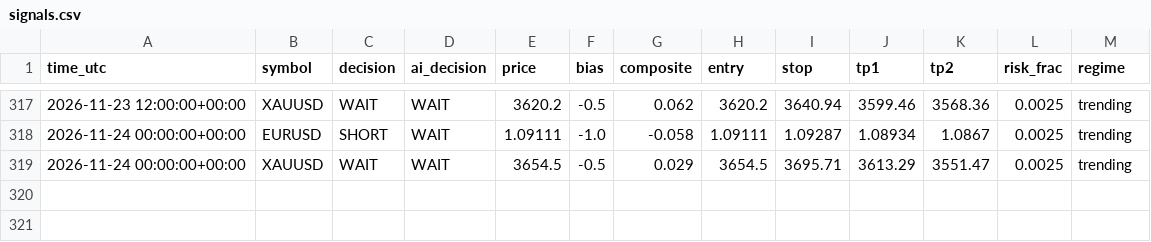
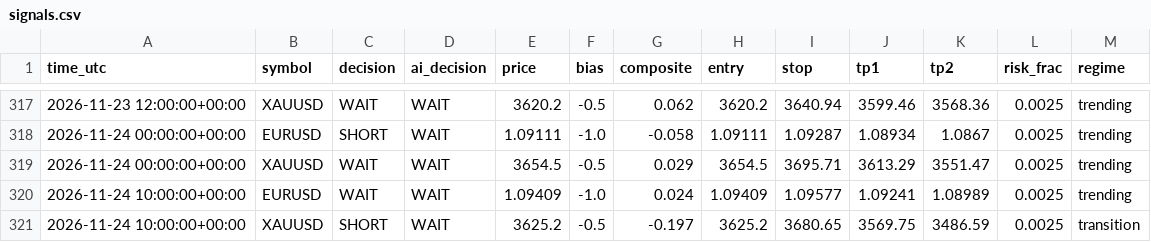
Before and after one commit to sobhansbp/Trade-, a CSV file: journal/signals.csv, drawn as a sheet; only a part is shown, gaps mark what is left out; the diff names each change by its address in the sheet, - before the commit and + after, or states it on an @@ line.

```diff
--- a/journal/signals.csv
+++ b/journal/signals.csv
+row 320: 2026-11-24 10:00:00+00:00 | EURUSD | WAIT | WAIT | 1.09409 | -1.0 | 0.024 | 1.09409 | 1.09577 | 1.09241 | 1.08989 | 0.0025 | trending
+row 321: 2026-11-24 10:00:00+00:00 | XAUUSD | SHORT | WAIT | 3625.2 | -0.5 | -0.197 | 3625.2 | 3680.65 | 3569.75 | 3486.59 | 0.0025 | transition
```
Also changed, not shown: journal/news_scores.csv, journal/paper_equity.csv, 3 other files.
